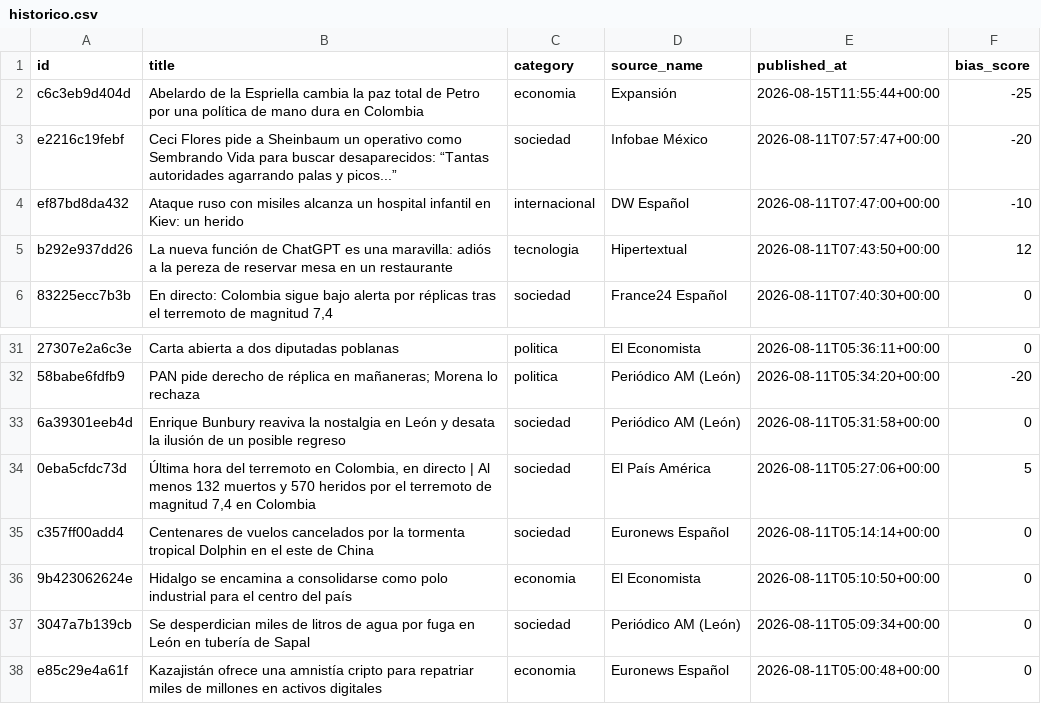
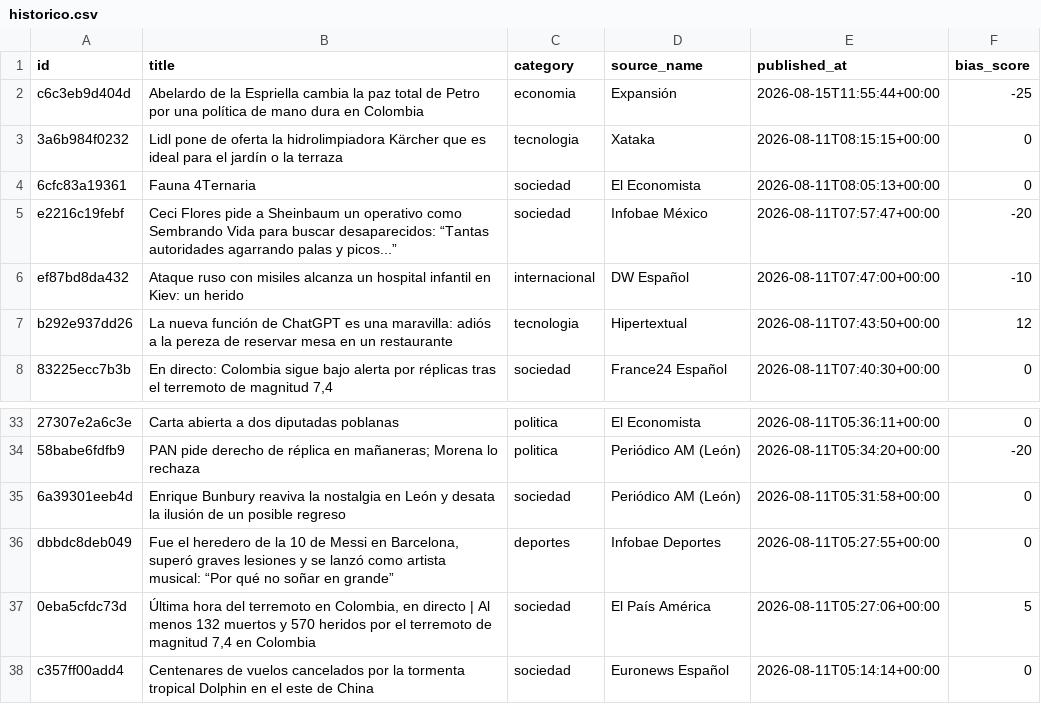
Before and after one commit to Marianomrz/ContextoWeb, a CSV file: historico.csv, drawn as a sheet; only a part is shown, gaps mark what is left out; the shorter side is filled out with more unchanged rows; the diff names each change by its address in the sheet, - before the commit and + after, or states it on an @@ line.

```diff
--- a/historico.csv
+++ b/historico.csv
+row 3: 3a6b984f0232 | Lidl pone de oferta la hidrolimpiadora Kärcher que es ideal para el jardín o la terraza | tecnologia | Xataka | 2026-08-11T08:15:15+00:00 | 0
+row 4: 6cfc83a19361 | Fauna 4Ternaria | sociedad | El Economista | 2026-08-11T08:05:13+00:00 | 0
+row 36: dbbdc8deb049 | Fue el heredero de la 10 de Messi en Barcelona, superó graves lesiones y se lanzó como artista musical: “Por qué no soñar en grande” | deportes | Infobae Deportes | 2026-08-11T05:27:55+00:00 | 0
```
Also changed, not shown: 12 other files.
